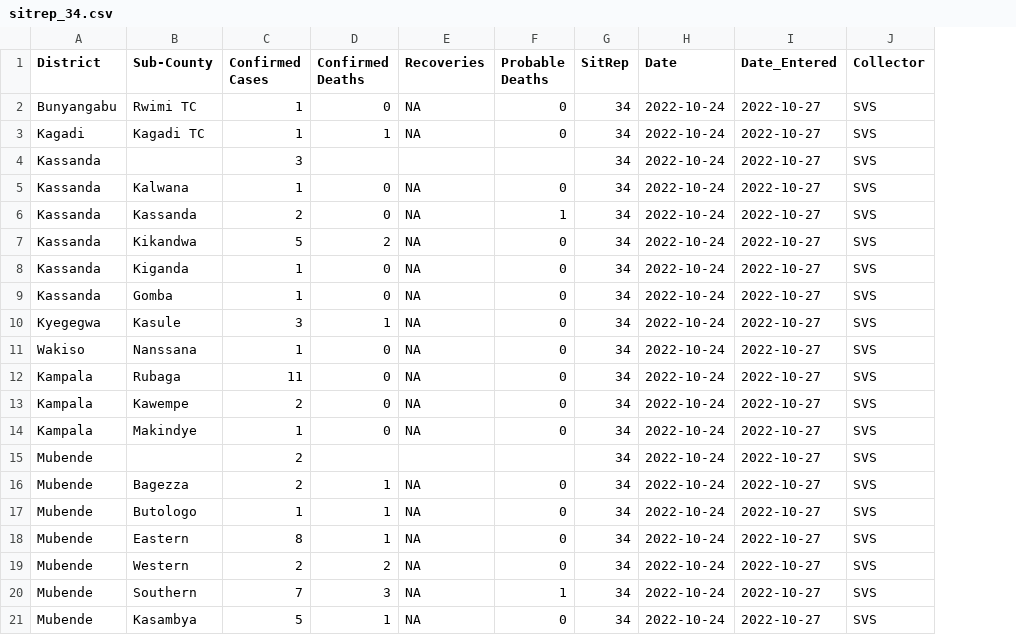
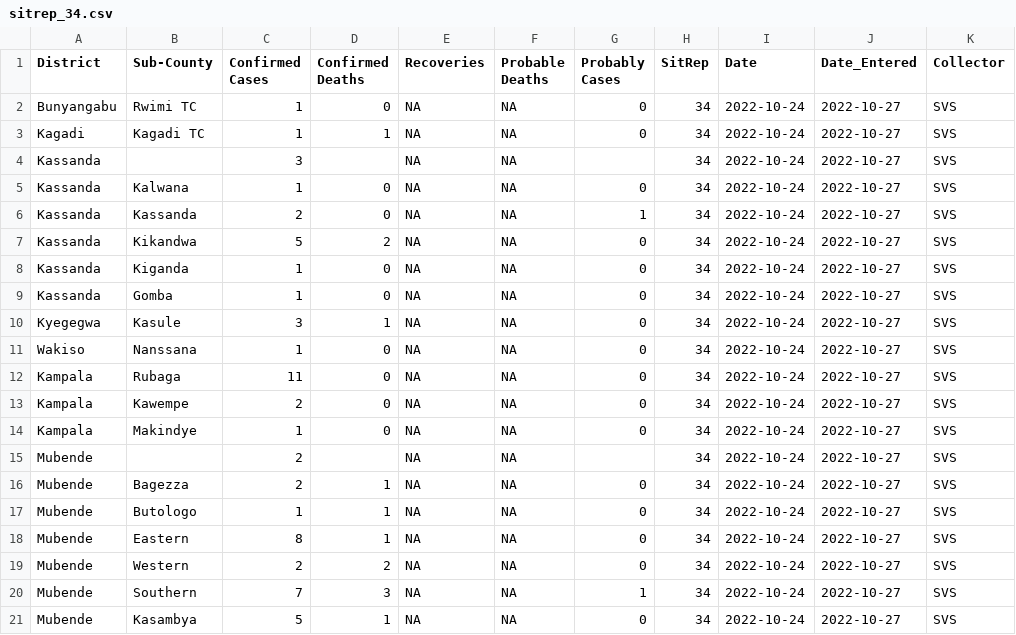
Before and after one commit to Emergent-Epidemics/Ebola_SitReps_Uganda_2022, a CSV file: Data/CSVs/sitrep_34.csv, drawn as a sheet; only a part is shown; addresses are those after the commit; the diff names each change by its address in the sheet, - before the commit and + after, or states it on an @@ line.

Commit message:
adding probable cases and fix for sitrep35

```diff
--- a/Data/CSVs/sitrep_34.csv
+++ b/Data/CSVs/sitrep_34.csv
+column F (Probable Deaths), rows 2-21: all NA
-G1: Probable Deaths
+G1: Probably Cases
-E4 (Recoveries): (empty)
+E4 (Recoveries): NA
-E15 (Recoveries): (empty)
+E15 (Recoveries): NA
```
Also changed, not shown: Data/CSVs/sitrep_29.csv, Data/CSVs/sitrep_30.csv, 15 other files.
